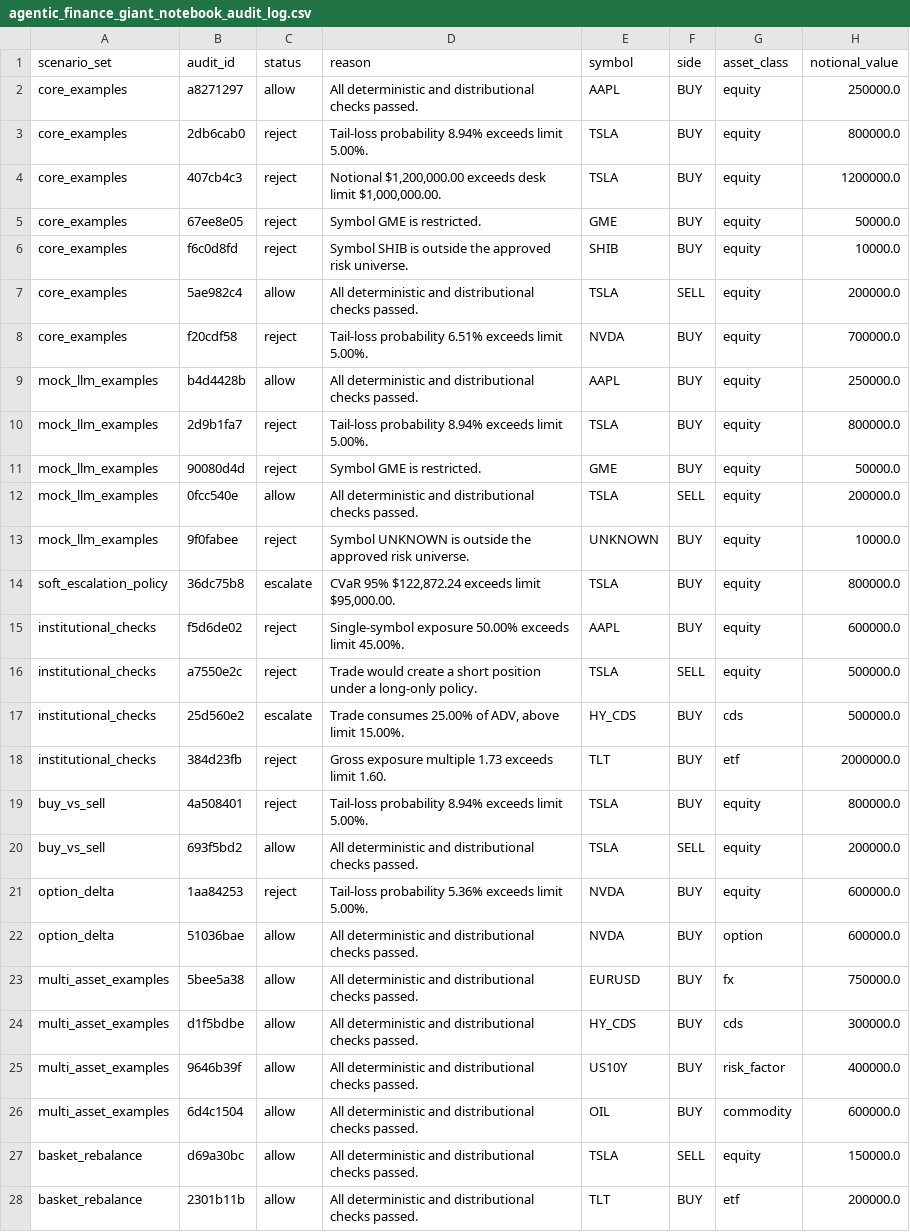
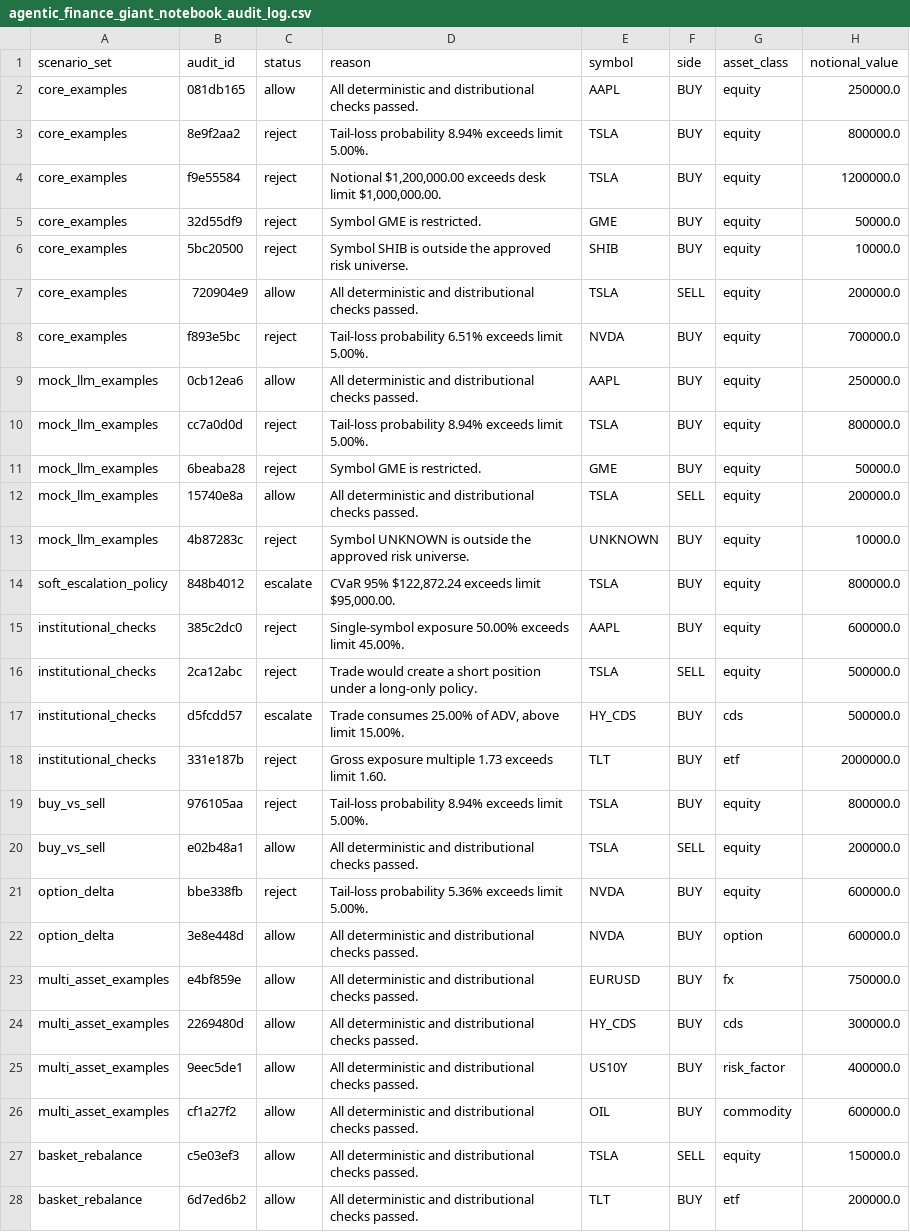
Before and after one commit to Davidpazn/agentic-finance-distributional-shield, a CSV file: data/agentic_finance_giant_notebook_audit_log.csv, drawn as a sheet; only a part is shown; the diff covers the shown part only; the diff names each change by its address in the sheet, - before the commit and + after, or states it on an @@ line.

```diff
--- a/data/agentic_finance_giant_notebook_audit_log.csv
+++ b/data/agentic_finance_giant_notebook_audit_log.csv
-B2 (audit_id): a8271297
+B2 (audit_id): 081db165
-B3 (audit_id): 2db6cab0
+B3 (audit_id): 8e9f2aa2
-B4 (audit_id): 407cb4c3
+B4 (audit_id): f9e55584
-B5 (audit_id): 67ee8e05
+B5 (audit_id): 32d55df9
-B6 (audit_id): f6c0d8fd
+B6 (audit_id): 5bc20500
-B7 (audit_id): 5ae982c4
+B7 (audit_id): 720904e9
-B8 (audit_id): f20cdf58
+B8 (audit_id): f893e5bc
-B9 (audit_id): b4d4428b
+B9 (audit_id): 0cb12ea6
-B10 (audit_id): 2d9b1fa7
+B10 (audit_id): cc7a0d0d
-B11 (audit_id): 90080d4d
+B11 (audit_id): 6beaba28
-B12 (audit_id): 0fcc540e
+B12 (audit_id): 15740e8a
-B13 (audit_id): 9f0fabee
+B13 (audit_id): 4b87283c
-B14 (audit_id): 36dc75b8
+B14 (audit_id): 848b4012
-B15 (audit_id): f5d6de02
+B15 (audit_id): 385c2dc0
-B16 (audit_id): a7550e2c
+B16 (audit_id): 2ca12abc
-B17 (audit_id): 25d560e2
+B17 (audit_id): d5fcdd57
-B18 (audit_id): 384d23fb
+B18 (audit_id): 331e187b
-B19 (audit_id): 4a508401
+B19 (audit_id): 976105aa
-B20 (audit_id): 693f5bd2
+B20 (audit_id): e02b48a1
-B21 (audit_id): 1aa84253
+B21 (audit_id): bbe338fb
-B22 (audit_id): 51036bae
+B22 (audit_id): 3e8e448d
-B23 (audit_id): 5bee5a38
+B23 (audit_id): e4bf859e
-B24 (audit_id): d1f5bdbe
+B24 (audit_id): 2269480d
-B25 (audit_id): 9646b39f
+B25 (audit_id): 9eec5de1
-B26 (audit_id): 6d4c1504
+B26 (audit_id): cf1a27f2
-B27 (audit_id): d69a30bc
+B27 (audit_id): c5e03ef3
-B28 (audit_id): 2301b11b
+B28 (audit_id): 6d7ed6b2
```
Also changed, not shown: 5 edited cells elsewhere in this file, data/agentic_finance_agent_negotiator_shield_offers.csv, data/agentic_finance_agent_negotiator_shield_outcomes.csv, 12 other files.
